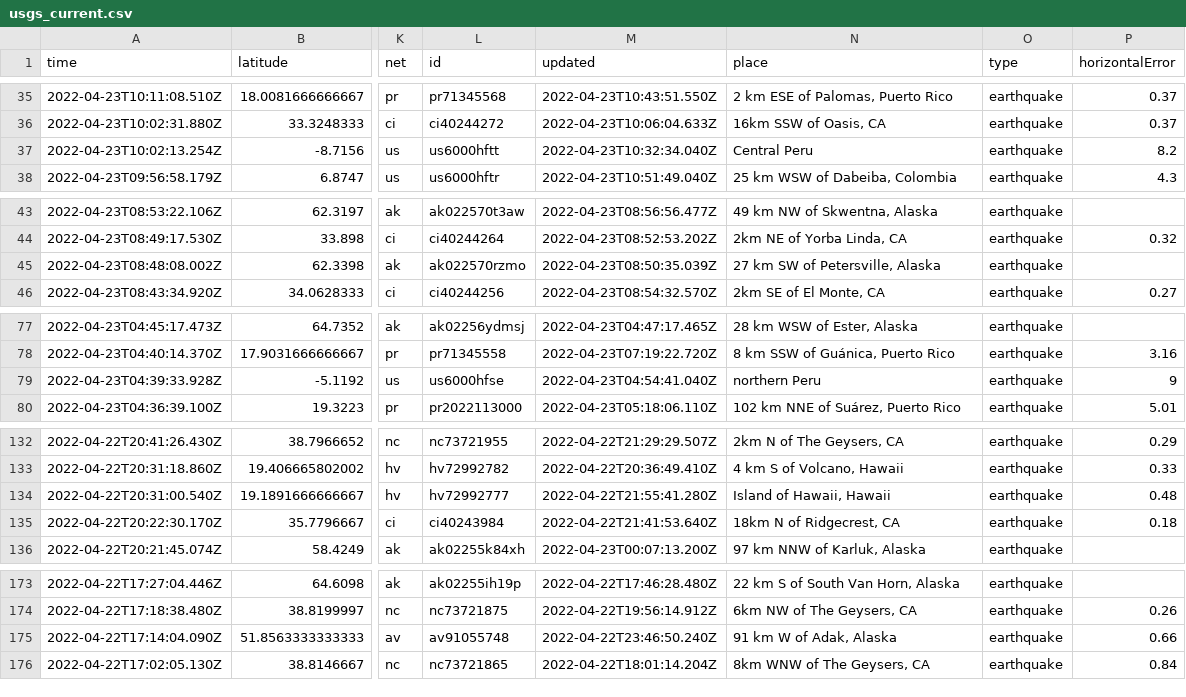
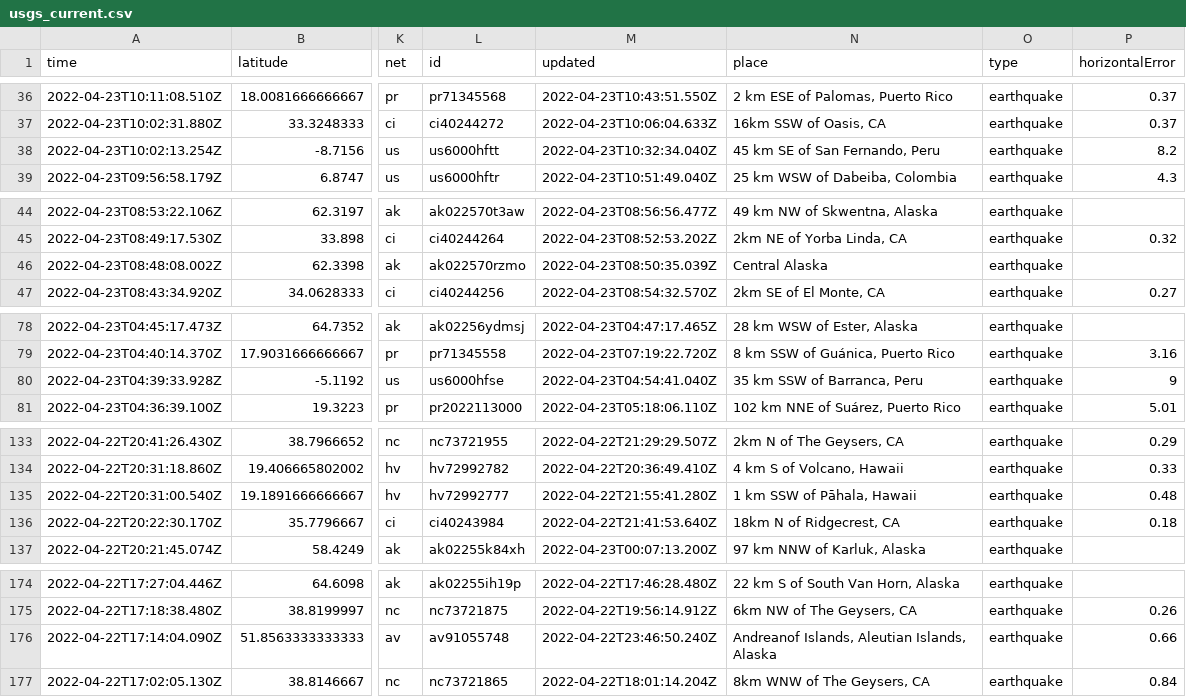
Before and after one commit to lizmurray3/my-data-robot, a CSV file: usgs_current.csv, drawn as a sheet; only a part is shown, gaps mark what is left out; addresses are those after the commit; the diff covers the shown part only; the diff names each change by its address in the sheet, - before the commit and + after, or states it on an @@ line.

```diff
--- a/usgs_current.csv
+++ b/usgs_current.csv
-N38 (place): Central Peru
+N38 (place): 45 km SE of San Fernando, Peru
-N46 (place): 27 km SW of Petersville, Alaska
+N46 (place): Central Alaska
-N80 (place): northern Peru
+N80 (place): 35 km SSW of Barranca, Peru
-N135 (place): Island of Hawaii, Hawaii
+N135 (place): 1 km SSW of Pāhala, Hawaii
-N176 (place): 91 km W of Adak, Alaska
+N176 (place): Andreanof Islands, Aleutian Islands, Alaska
```
Also changed, not shown: 1 added row, 1 removed row and 5 edited cells elsewhere in this file.
